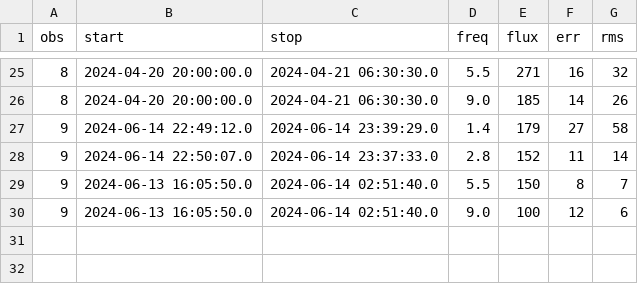
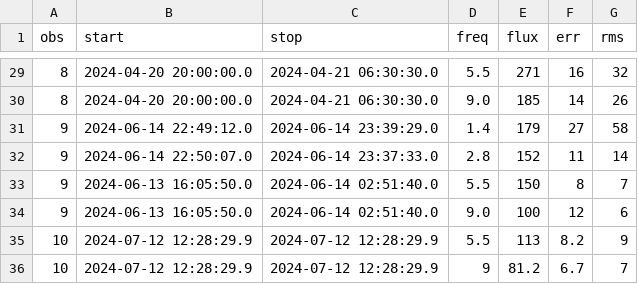
Before and after one commit to dentalfloss1/grb240205b, a CSV file: grbmeas.csv, drawn as a sheet; only a part is shown, gaps mark what is left out; the diff covers the shown part only.

```diff
--- a/grbmeas.csv
+++ b/grbmeas.csv
@@ -30 +34,3 @@ obs,start,stop,freq,flux,err,rms
 9,2024-06-13 16:05:50.0,2024-06-14 02:51:40.0,9.0,100,12,6
+10,2024-07-12 12:28:29.9,2024-07-12 12:28:29.9,5.5,113,8.2,9
+10,2024-07-12 12:28:29.9,2024-07-12 12:28:29.9,9,81.2,6.7,7
```
Also changed, not shown: 6 added rows, 2 removed rows and 25 edited cells elsewhere in this file, spectra.csv, 1 other file.
